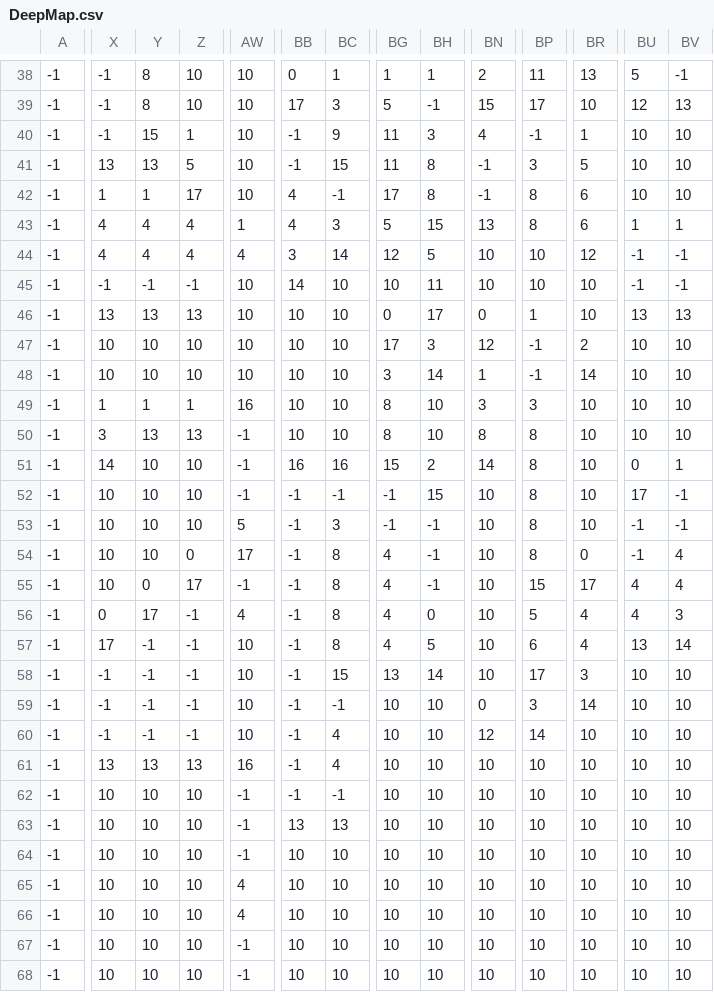
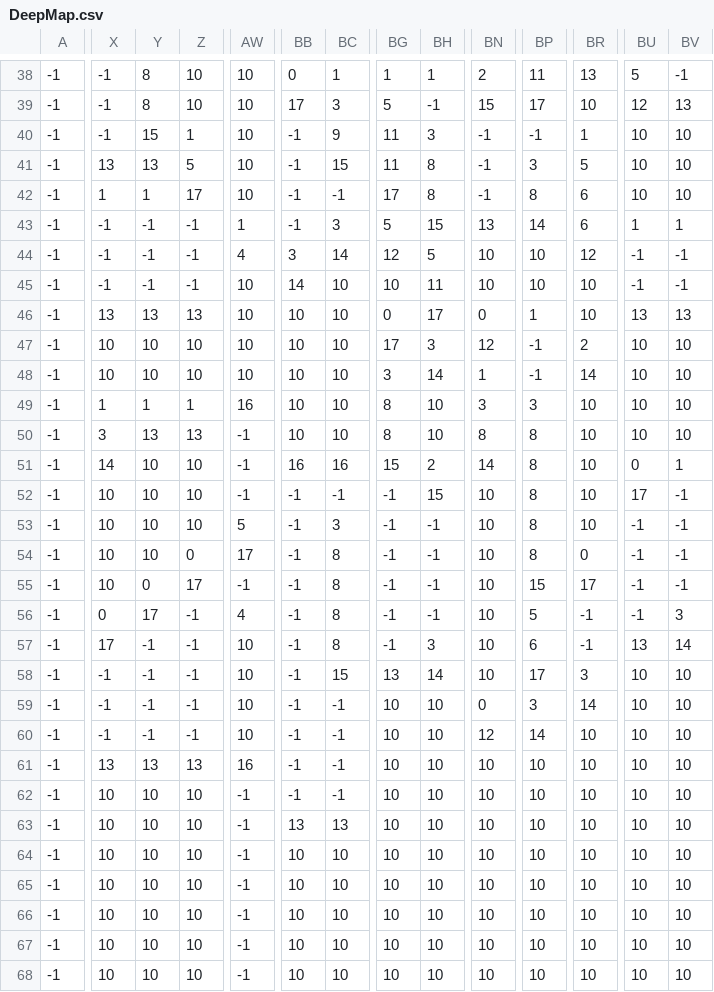
Before and after one commit to mauldin123/Deep, a CSV file: DeepAssets/DeepMap.csv, drawn as a sheet; only a part is shown, gaps mark what is left out; the diff covers the shown part only; the diff names each change by its address in the sheet, - before the commit and + after, or states it on an @@ line.

```diff
--- a/DeepAssets/DeepMap.csv
+++ b/DeepAssets/DeepMap.csv
-BN40: 4
+BN40: -1
-BB42:BB43: 4
+BB42:BB43: -1
-X43:X44: 4
+X43:X44: -1
-Y43:Y44: 4
+Y43:Y44: -1
-Z43:Z44: 4
+Z43:Z44: -1
-BP43: 8
+BP43: 14
-BG54:BG57: 4
+BG54:BG57: -1
-BV54:BV55: 4
+BV54:BV55: -1
-BU55:BU56: 4
+BU55:BU56: -1
-BH56: 0
+BH56: -1
-BR56:BR57: 4
+BR56:BR57: -1
-BH57: 5
+BH57: 3
-BC60:BC61: 4
+BC60:BC61: -1
-AW65:AW66: 4
+AW65:AW66: -1
```
Also changed, not shown: 14 edited cells elsewhere in this file, 2 other files.
